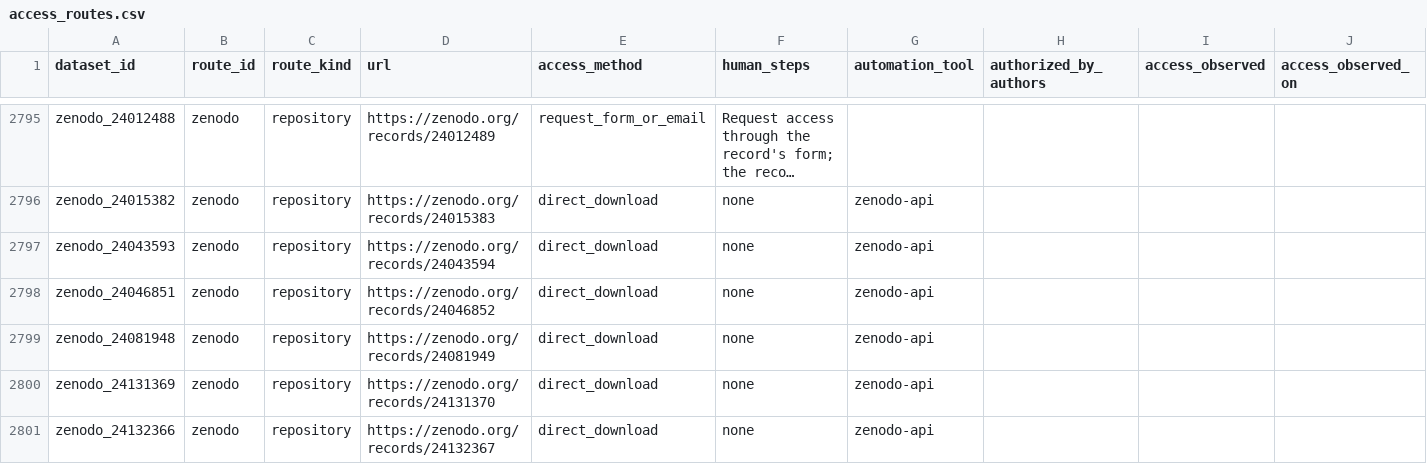
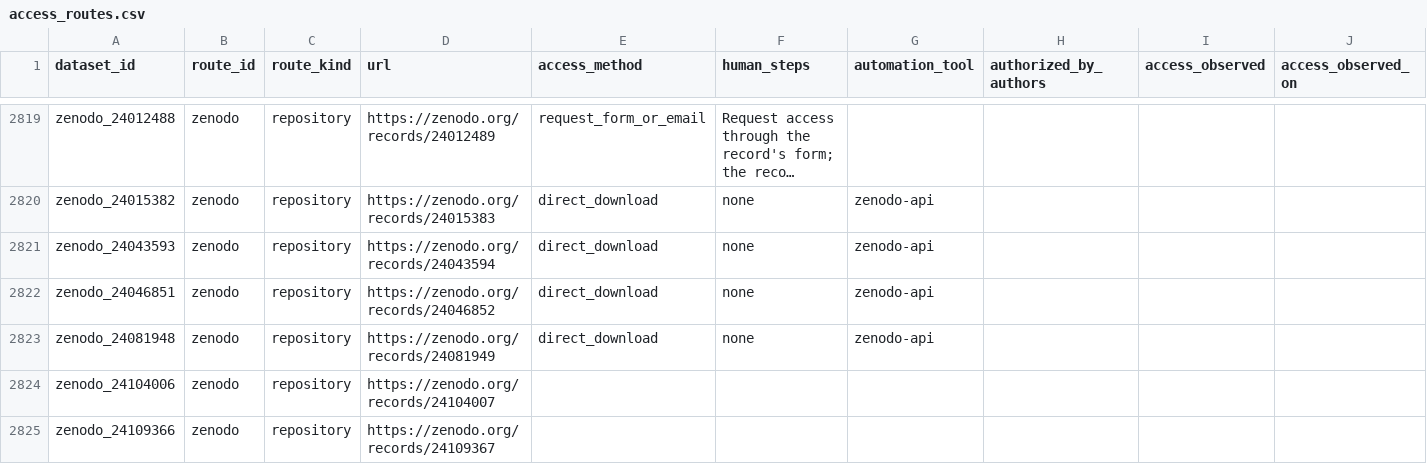
Before and after one commit to itoten/eeg_dataset_db, a CSV file: data/access_routes.csv, drawn as a sheet; only a part is shown, gaps mark what is left out; the shorter side is filled out with more unchanged rows; long unchanged cells end in …; the diff covers the shown part only.

```diff
--- a/data/access_routes.csv
+++ b/data/access_routes.csv
@@ -2799 +2823,3 @@ zenodo_24046851,zenodo,repository,https://zenodo.org/records/24046852,direct_dow
 zenodo_24081948,zenodo,repository,https://zenodo.org/records/24081949,direct_download,none,zenodo-api,,,
+zenodo_24104006,zenodo,repository,https://zenodo.org/records/24104007,,,,,,
+zenodo_24109366,zenodo,repository,https://zenodo.org/records/24109367,,,,,,
```
Also changed, not shown: 33 added rows elsewhere in this file, data/aliases.csv, data/dataset_sources.csv, 9 other files.
